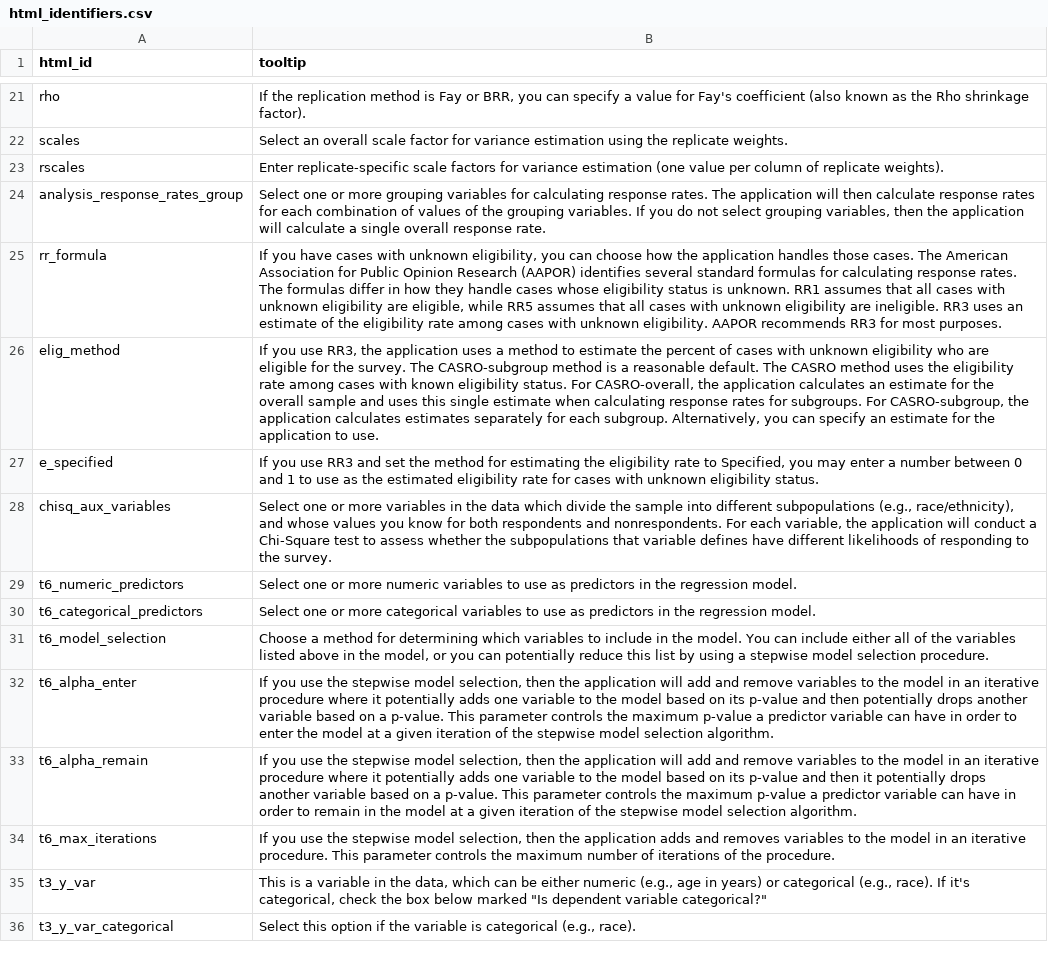
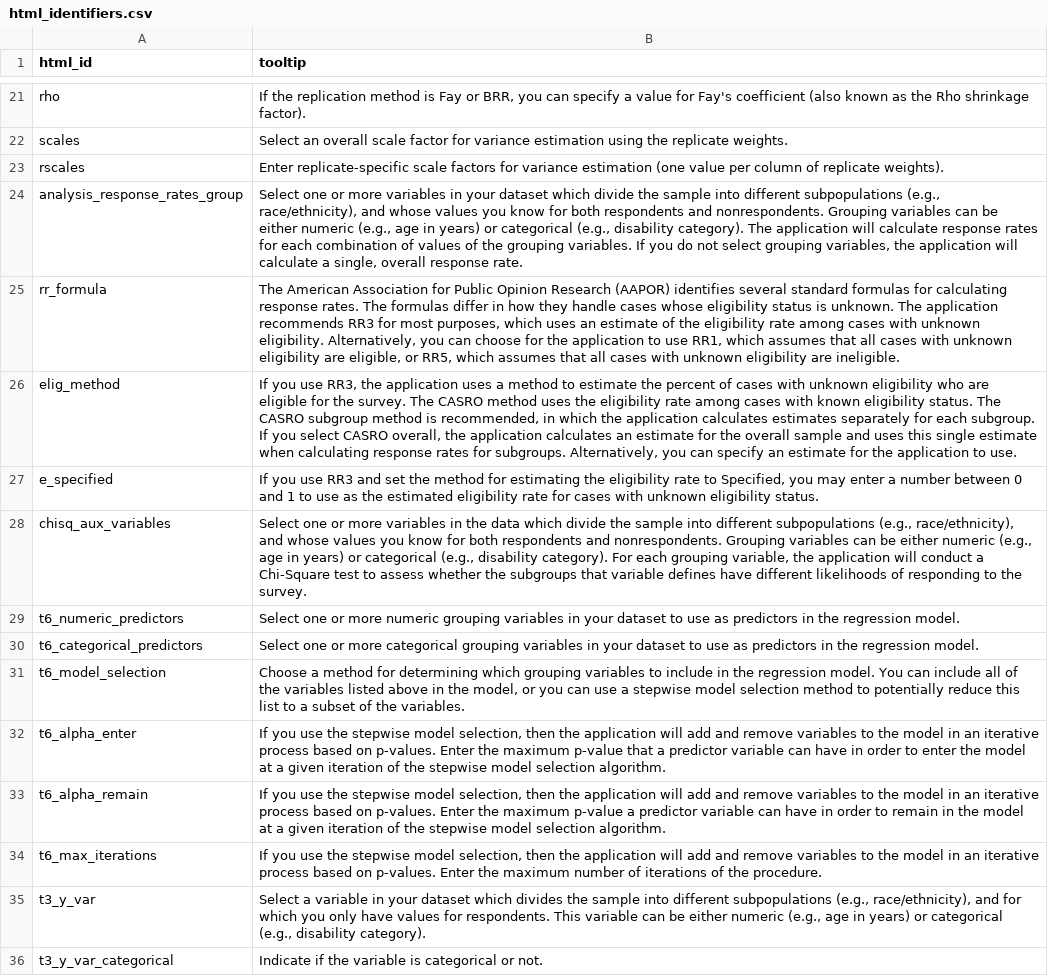
Before and after one commit to cran/idcnrba, a CSV file: inst/html_identifiers.csv, drawn as a sheet; only a part is shown, gaps mark what is left out; the diff covers the shown part only; the diff names each change by its address in the sheet, - before the commit and + after, or states it on an @@ line.

```diff
--- a/inst/html_identifiers.csv
+++ b/inst/html_identifiers.csv
-B24 (tooltip): …or more grouping variables for calculating response rates. The application will then calculate response rates for each combination of values of the grouping variables. If you do not select grouping variables, then the application will calculate a single overall response…
+B24 (tooltip): …or more variables in your dataset which divide the sample into different subpopulations (e.g., race/ethnicity), and whose values you know for both respondents and nonrespondents. Grouping variables can be either numeric (e.g., age in years) or categorical (e.g., disability category). The application will calculate response rates for each combination of values of the grouping variables. If you do not select grouping variables, the application will calculate a single, overall response…
-B25 (tooltip): If you have cases with unknown eligibility, you can choose how the application handles those cases. The American Association for Public Opinion Research (AAPOR) identifies several standard formulas for calculating response rates. The formulas differ in how they handle cases whose eligibility status is unknown. RR1 assumes that all cases with unknown eligibility are eligible, while RR5 assumes that all cases with unknown eligibility are ineligible. RR3 uses an estimate of the eligibility rate among cases with unknown eligibility. AAPOR recommends RR3 for most purposes.
+B25 (tooltip): The American Association for Public Opinion Research (AAPOR) identifies several standard formulas for calculating response rates. The formulas differ in how they handle cases whose eligibility status is unknown. The application recommends RR3 for most purposes, which uses an estimate of the eligibility rate among cases with unknown eligibility. Alternatively, you can choose for the application to use RR1, which assumes that all cases with unknown eligibility are eligible, or RR5, which assumes that all cases with unknown eligibility are ineligible.
-B26 (tooltip): …survey. The CASRO-subgroup method is a reasonable default. The CASRO method uses the eligibility rate among cases with known eligibility status. For CASRO-overall, the application calculates an estimate for the overall sample and uses this single estimate when calculating response rates for subgroups. For CASRO-subgroup, the application calculates estimates separately for each subgroup. Alternatively, you…
+B26 (tooltip): …survey. The CASRO method uses the eligibility rate among cases with known eligibility status. The CASRO subgroup method is recommended, in which the application calculates estimates separately for each subgroup. If you select CASRO overall, the application calculates an estimate for the overall sample and uses this single estimate when calculating response rates for subgroups. Alternatively, you…
-B28 (tooltip): …and nonrespondents. For each variable, the application will conduct a Chi-Square test to assess whether the subpopulations that variable…
+B28 (tooltip): …and nonrespondents. Grouping variables can be either numeric (e.g., age in years) or categorical (e.g., disability category). For each grouping variable, the application will conduct a Chi-Square test to assess whether the subgroups that variable…
-B29 (tooltip): …more numeric variables to use…
+B29 (tooltip): …more numeric grouping variables in your dataset to use…
-B30 (tooltip): …more categorical variables to use…
+B30 (tooltip): …more categorical grouping variables in your dataset to use…
-B31 (tooltip): …determining which variables to include in the model. You can include either all of the variables listed above in the model, or you can potentially reduce this list by using a stepwise model selection procedure.
+B31 (tooltip): …determining which grouping variables to include in the regression model. You can include all of the variables listed above in the model, or you can use a stepwise model selection method to potentially reduce this list to a subset of the variables.
-B32 (tooltip): …an iterative procedure where it potentially adds one variable to the model based on its p-value and then potentially drops another variable based on a p-value. This parameter controls the maximum p-value a predictor…
+B32 (tooltip): …an iterative process based on p-values. Enter the maximum p-value that a predictor…
-B33 (tooltip): …an iterative procedure where it potentially adds one variable to the model based on its p-value and then it potentially drops another variable based on a p-value. This parameter controls the maximum…
+B33 (tooltip): …an iterative process based on p-values. Enter the maximum…
-B34 (tooltip): …the application adds and removes variables to the model in an iterative procedure. This parameter controls the maximum…
+B34 (tooltip): …the application will add and remove variables to the model in an iterative process based on p-values. Enter the maximum…
-B35 (tooltip): This is a variable in the data, which can be either numeric (e.g., age in years) or categorical (e.g., race). If it's categorical, check the box below marked "Is dependent variable categorical?"
+B35 (tooltip): Select a variable in your dataset which divides the sample into different subpopulations (e.g., race/ethnicity), and for which you only have values for respondents. This variable can be either numeric (e.g., age in years) or categorical (e.g., disability category).
-B36 (tooltip): Select this option if the variable is categorical (e.g., race).
+B36 (tooltip): Indicate if the variable is categorical or not.
```
Also changed, not shown: 33 edited cells elsewhere in this file, inst/output_table_dictionary.csv, inst/types.csv, 11 other files.
